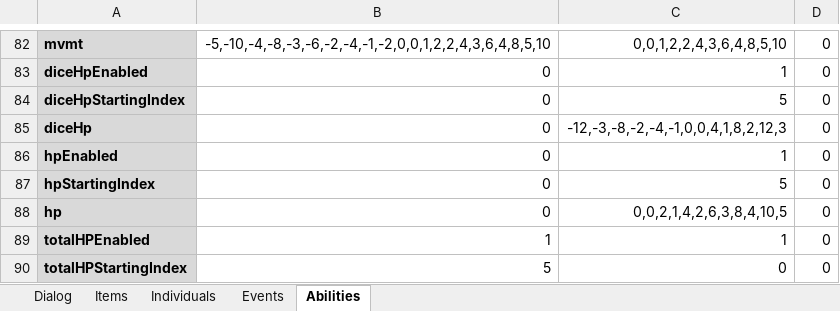
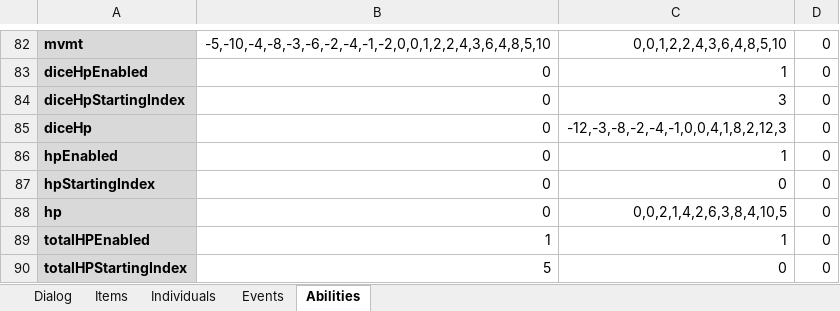
Before and after one commit to schil227/Natural_1, an Excel workbook: GameData.xlsx, sheet Abilities, drawn as a sheet; only a part is shown, gaps mark what is left out; values as stored, in another font and other column widths than the file's, no borders; the diff names each change by its address in the sheet, - before the commit and + after, or states it on an @@ line.

```diff
--- a/GameData.xlsx (sheet Abilities)
+++ b/GameData.xlsx (sheet Abilities)
-C84: 5
+C84: 3
-C87: 5
+C87: 0
```
Also changed, not shown: sheet Items, 7 other files.
